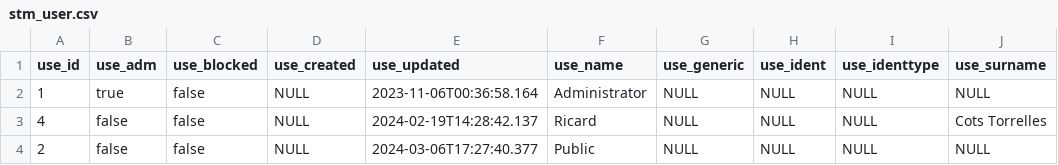
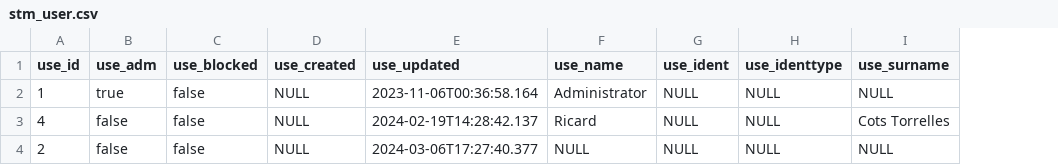
Before and after one commit to sitmun/sitmun-application-stack, a CSV file: back/backend/config/liquibase/changelog/04_initial_data_dev/stm_user.csv, drawn as a sheet; only a part is shown; the diff names each change by its address in the sheet, - before the commit and + after, or states it on an @@ line.

```diff
--- a/back/backend/config/liquibase/changelog/04_initial_data_dev/stm_user.csv
+++ b/back/backend/config/liquibase/changelog/04_initial_data_dev/stm_user.csv
-column G (use_generic), rows 2-4: all NULL
-F4 (use_name): Public
+F4 (use_name): NULL
```
Also changed, not shown: 3 other files.
